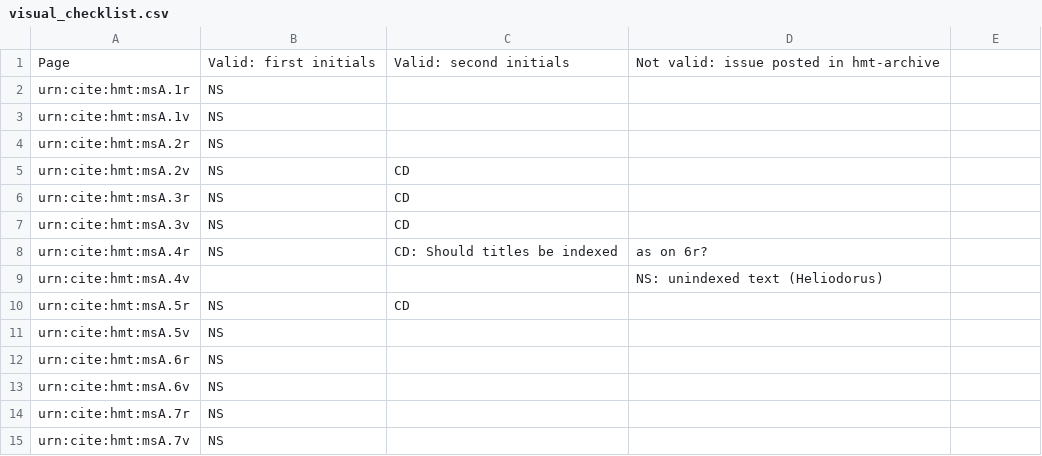
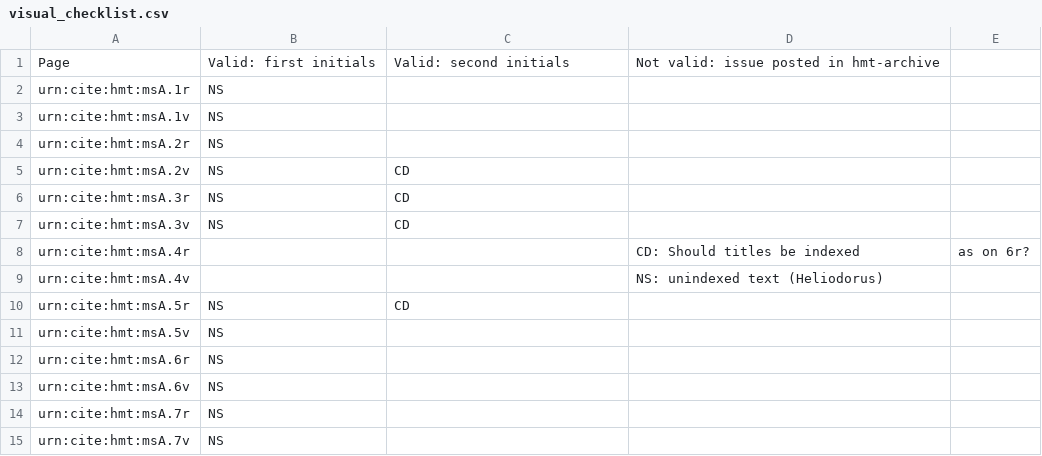
Before and after one commit to hmteditors/acmecleaners, a CSV file: visual_checklist.csv, drawn as a sheet; only a part is shown.

Commit message:
Update visual_checklist.csv

```diff
--- a/visual_checklist.csv
+++ b/visual_checklist.csv
@@ -7,3 +7,3 @@ urn:cite:hmt:msA.3r,NS,CD,
 urn:cite:hmt:msA.3v,NS,CD,
-urn:cite:hmt:msA.4r,NS,CD: Should titles be indexed, as on 6r?,
+urn:cite:hmt:msA.4r,,,CD: Should titles be indexed, as on 6r?
 urn:cite:hmt:msA.4v,,,NS: unindexed text (Heliodorus)
```
